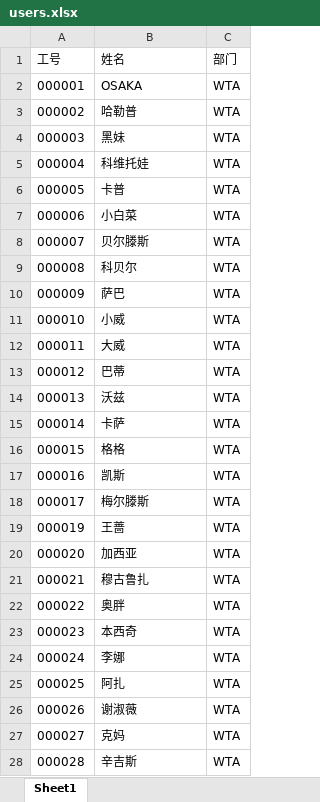
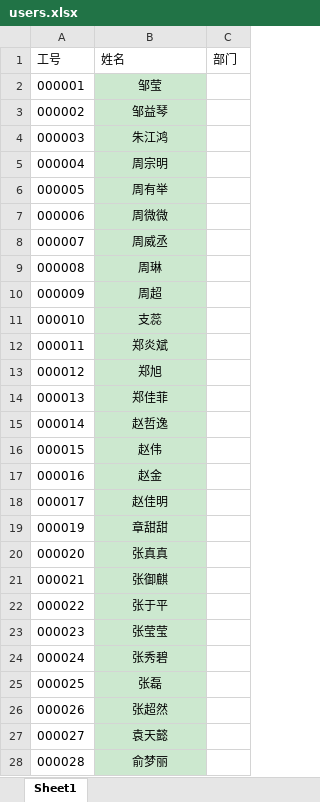
Before and after one commit to wanglihuaya/lottery, an Excel workbook: server/data/users.xlsx, sheet Sheet1, drawn as a sheet; only a part is shown; values as stored, in another font and other column widths than the file's, no borders; the diff covers the shown part only; the diff names each change by its address in the sheet, - before the commit and + after, or states it on an @@ line.

```diff
--- a/server/data/users.xlsx (sheet Sheet1)
+++ b/server/data/users.xlsx (sheet Sheet1)
-B2 (姓名): OSAKA
+B2 (姓名): 邹莹
@@ B2:B28 fill: none → #CCE8CF, alignment: left → center @@
-C2:C28 (部门): WTA
+C2:C28 (部门): (empty)
-B3 (姓名): 哈勒普
+B3 (姓名): 邹益琴
-B4 (姓名): 黑妹
+B4 (姓名): 朱江鸿
-B5 (姓名): 科维托娃
+B5 (姓名): 周宗明
-B6 (姓名): 卡普
+B6 (姓名): 周有举
-B7 (姓名): 小白菜
+B7 (姓名): 周微微
-B8 (姓名): 贝尔滕斯
+B8 (姓名): 周威丞
-B9 (姓名): 科贝尔
+B9 (姓名): 周琳
-B10 (姓名): 萨巴
+B10 (姓名): 周超
-B11 (姓名): 小威
+B11 (姓名): 支蕊
-B12 (姓名): 大威
+B12 (姓名): 郑炎斌
-B13 (姓名): 巴蒂
+B13 (姓名): 郑旭
-B14 (姓名): 沃兹
+B14 (姓名): 郑佳菲
-B15 (姓名): 卡萨
+B15 (姓名): 赵哲逸
-B16 (姓名): 格格
+B16 (姓名): 赵伟
-B17 (姓名): 凯斯
+B17 (姓名): 赵金
-B18 (姓名): 梅尔滕斯
+B18 (姓名): 赵佳明
-B19 (姓名): 王蔷
+B19 (姓名): 章甜甜
-B20 (姓名): 加西亚
+B20 (姓名): 张真真
-B21 (姓名): 穆古鲁扎
+B21 (姓名): 张御麒
-B22 (姓名): 奥胖
+B22 (姓名): 张于平
-B23 (姓名): 本西奇
+B23 (姓名): 张莹莹
-B24 (姓名): 李娜
+B24 (姓名): 张秀碧
-B25 (姓名): 阿扎
+B25 (姓名): 张磊
-B26 (姓名): 谢淑薇
+B26 (姓名): 张超然
-B27 (姓名): 克妈
+B27 (姓名): 袁天懿
-B28 (姓名): 辛吉斯
+B28 (姓名): 俞梦丽
```
Also changed, not shown: 73 added rows, 24 removed rows, 162 edited cells and cell formats elsewhere in this sheet, 1 other file.
